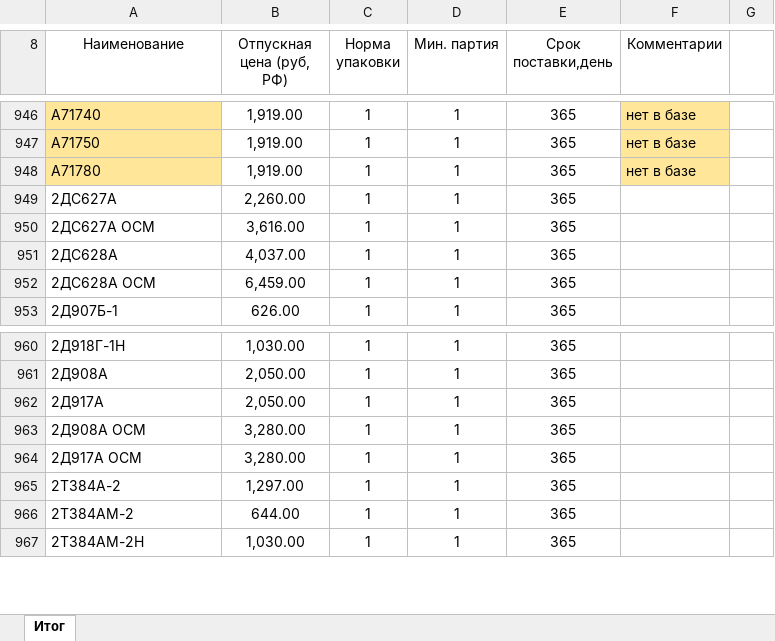
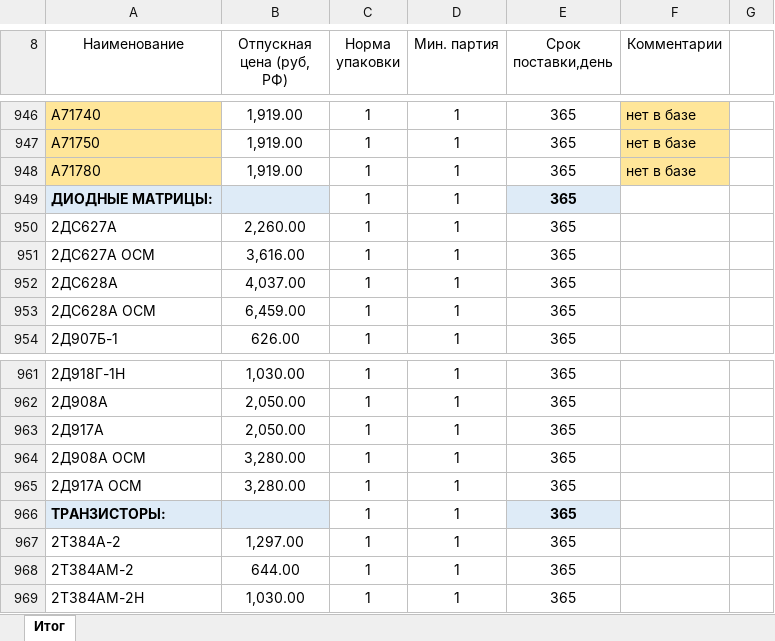
Before and after one commit to RocketAndrey/EstimatorR, an Excel workbook: wwwroot/Uploads/ИНТЕГРАЛ_011223.xlsx, sheet Итог, drawn as a sheet; only a part is shown, gaps mark what is left out; values as stored, in another font and other column widths than the file's, no borders; the diff names each change by its address in the sheet, - before the commit and + after, or states it on an @@ line.

```diff
--- a/wwwroot/Uploads/ИНТЕГРАЛ_011223.xlsx (sheet Итог)
+++ b/wwwroot/Uploads/ИНТЕГРАЛ_011223.xlsx (sheet Итог)
+row 949: ДИОДНЫЕ МАТРИЦЫ: |  | 1 | 1 | 365
+row 966: ТРАН3ИСТОРЫ: |  | 1 | 1 | 365
```
Also changed, not shown: 11 other files.
